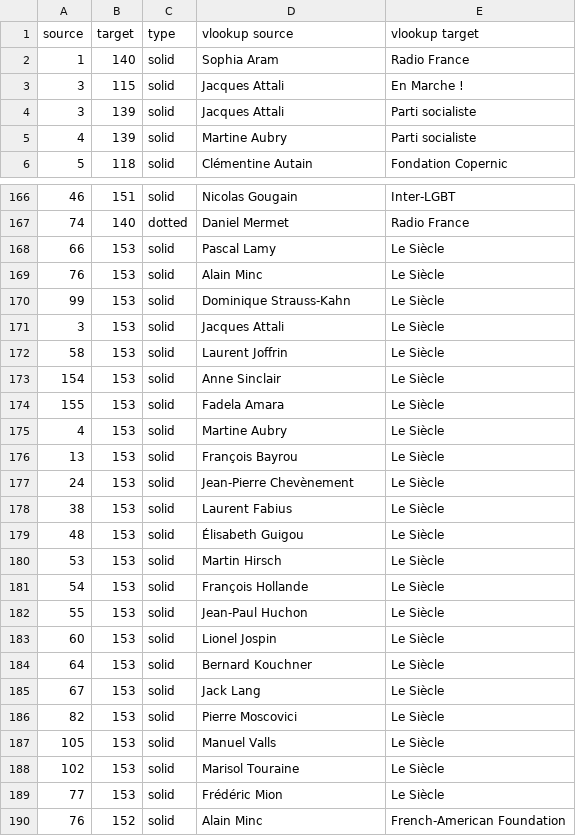
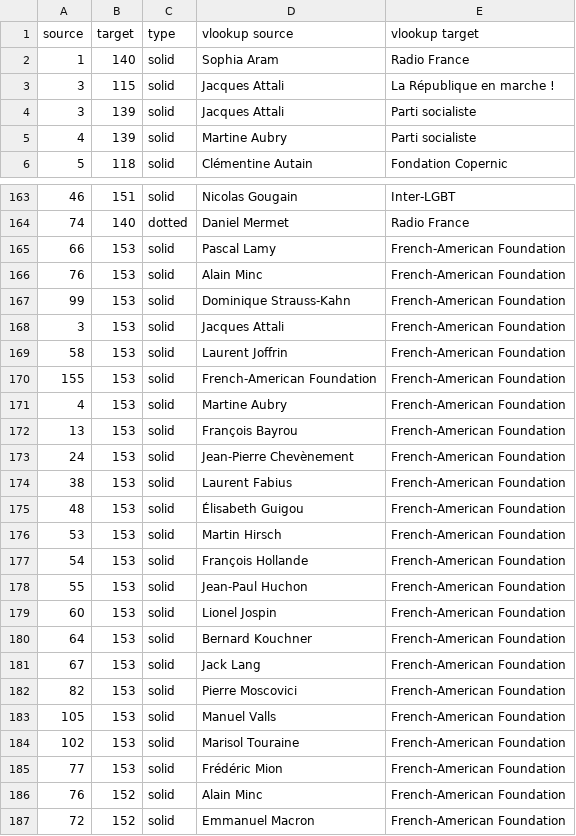
Before and after one commit to samuelgoujon/cartographie, a CSV file: data/connections.csv, drawn as a sheet; only a part is shown, gaps mark what is left out; the shorter side is filled out with more unchanged rows; the diff covers the shown part only.

```diff
--- a/data/connections.csv
+++ b/data/connections.csv
@@ -2,3 +2,3 @@ source,target,type,vlookup source,vlookup target
 1,140,solid,Sophia Aram,Radio France
-3,115,solid,Jacques Attali,En Marche !
+3,115,solid,Jacques Attali,La République en marche !
 3,139,solid,Jacques Attali,Parti socialiste
@@ -167,24 +164,23 @@ source,target,type,vlookup source,vlookup target
 74,140,dotted,Daniel Mermet,Radio France
-66,153,solid,Pascal Lamy,Le Siècle
-76,153,solid,Alain Minc,Le Siècle
-99,153,solid,Dominique Strauss-Kahn,Le Siècle
-3,153,solid,Jacques Attali,Le Siècle
-58,153,solid,Laurent Joffrin,Le Siècle
-154,153,solid,Anne Sinclair,Le Siècle
-155,153,solid,Fadela Amara,Le Siècle
-4,153,solid,Martine Aubry,Le Siècle
-13,153,solid,François Bayrou,Le Siècle
-24,153,solid,Jean-Pierre Chevènement,Le Siècle
-38,153,solid,Laurent Fabius,Le Siècle
-48,153,solid,Élisabeth Guigou,Le Siècle
-53,153,solid,Martin Hirsch,Le Siècle
-54,153,solid,François Hollande,Le Siècle
-55,153,solid,Jean-Paul Huchon,Le Siècle
-60,153,solid,Lionel Jospin,Le Siècle
-64,153,solid,Bernard Kouchner,Le Siècle
-67,153,solid,Jack Lang,Le Siècle
-82,153,solid,Pierre Moscovici,Le Siècle
-105,153,solid,Manuel Valls,Le Siècle
-102,153,solid,Marisol Touraine,Le Siècle
-77,153,solid,Frédéric Mion,Le Siècle
+66,153,solid,Pascal Lamy,French-American Foundation
+76,153,solid,Alain Minc,French-American Foundation
+99,153,solid,Dominique Strauss-Kahn,French-American Foundation
+3,153,solid,Jacques Attali,French-American Foundation
+58,153,solid,Laurent Joffrin,French-American Foundation
+155,153,solid,French-American Foundation,French-American Foundation
+4,153,solid,Martine Aubry,French-American Foundation
+13,153,solid,François Bayrou,French-American Foundation
+24,153,solid,Jean-Pierre Chevènement,French-American Foundation
+38,153,solid,Laurent Fabius,French-American Foundation
+48,153,solid,Élisabeth Guigou,French-American Foundation
+53,153,solid,Martin Hirsch,French-American Foundation
+54,153,solid,François Hollande,French-American Foundation
+55,153,solid,Jean-Paul Huchon,French-American Foundation
+60,153,solid,Lionel Jospin,French-American Foundation
+64,153,solid,Bernard Kouchner,French-American Foundation
+67,153,solid,Jack Lang,French-American Foundation
+82,153,solid,Pierre Moscovici,French-American Foundation
+105,153,solid,Manuel Valls,French-American Foundation
+102,153,solid,Marisol Touraine,French-American Foundation
+77,153,solid,Frédéric Mion,French-American Foundation
 76,152,solid,Alain Minc,French-American Foundation
```
Also changed, not shown: 17 added rows, 4 removed rows and 22 edited cells elsewhere in this file, data/nodes.csv.
